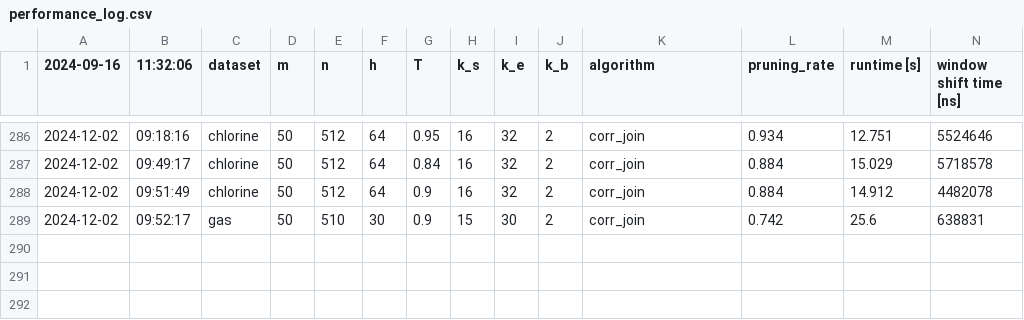
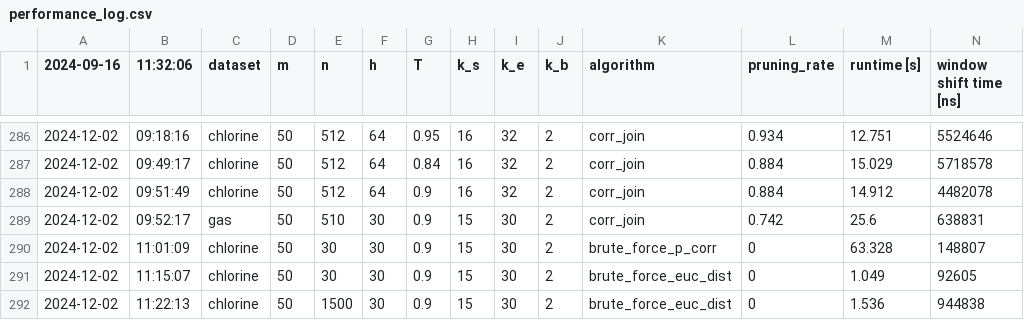
Before and after one commit to felixmerz00/bachelor-thesis, a CSV file: code/brute_force_implementation/logs/performance_log.csv, drawn as a sheet; only a part is shown, gaps mark what is left out; rows hold the shown columns only; the diff names each change by its address in the sheet, - before the commit and + after, or states it on an @@ line.

Commit message:
refactor: Both brute-force algorithms

```diff
--- a/code/brute_force_implementation/logs/performance_log.csv
+++ b/code/brute_force_implementation/logs/performance_log.csv
+row 290: 2024-12-02 | 11:01:09 | chlorine | 50 | 30 | 30 | 0.9 | 15 | 30 | 2 | brute_force_p_corr | 0 | 63.328 | 148807
+row 291: 2024-12-02 | 11:15:07 | chlorine | 50 | 30 | 30 | 0.9 | 15 | 30 | 2 | brute_force_euc_dist | 0 | 1.049 | 92605
+row 292: 2024-12-02 | 11:22:13 | chlorine | 50 | 1500 | 30 | 0.9 | 15 | 30 | 2 | brute_force_euc_dist | 0 | 1.536 | 944838
```
Also changed, not shown: 3 other files.
